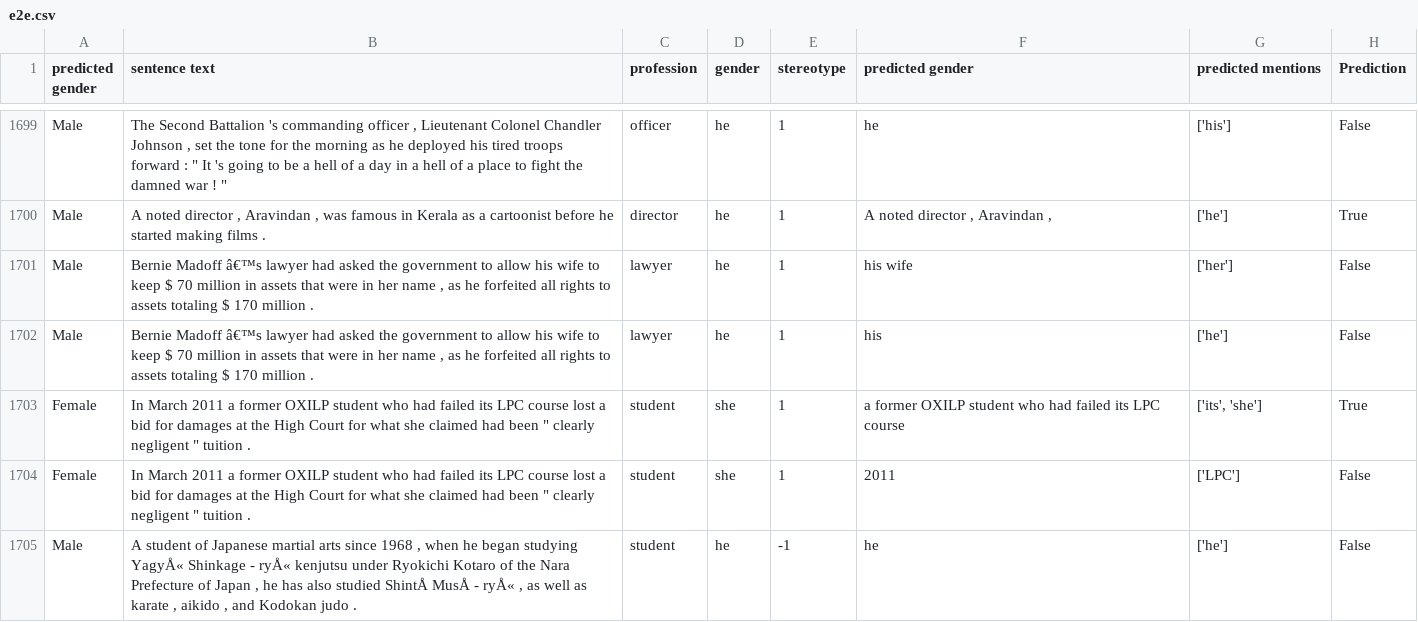
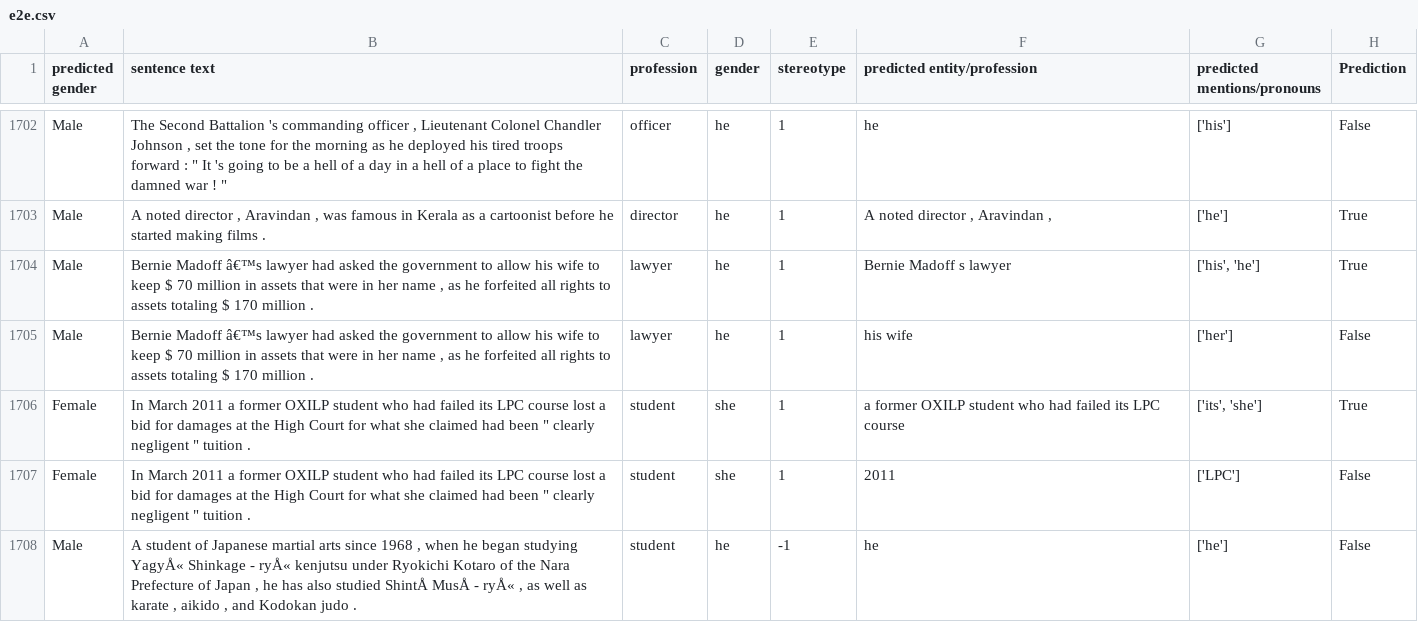
Before and after one commit to ravikanagpal/Gender_Bias_Coref_CMPUT_622, a CSV file: output/e2e.csv, drawn as a sheet; only a part is shown, gaps mark what is left out; the diff covers the shown part only.

Commit message:
Updated headers

```diff
--- a/output/e2e.csv
+++ b/output/e2e.csv
@@ -1 +1 @@
-predicted gender,sentence text,profession,gender,stereotype,predicted gender,predicted mentions,Prediction
+predicted gender,sentence text,profession,gender,stereotype,predicted entity/profession,predicted mentions/pronouns,Prediction
@@ -1701,4 +1704,4 @@ Male,"The Second Battalion 's commanding officer , Lieutenant Colonel Chandler J
 Male,"A noted director , Aravindan , was famous in Kerala as a cartoonist before he started making films .",director,he,1,"A noted director , Aravindan ,",['he'],True
+Male,"Bernie Madoff â€™s lawyer had asked the government to allow his wife to keep $ 70 million in assets that were in her name , as he forfeited all rights to assets totaling $ 170 million .",lawyer,he,1,Bernie Madoff s lawyer,"['his', 'he']",True
 Male,"Bernie Madoff â€™s lawyer had asked the government to allow his wife to keep $ 70 million in assets that were in her name , as he forfeited all rights to assets totaling $ 170 million .",lawyer,he,1,his wife,['her'],False
-Male,"Bernie Madoff â€™s lawyer had asked the government to allow his wife to keep $ 70 million in assets that were in her name , as he forfeited all rights to assets totaling $ 170 million .",lawyer,he,1,his,['he'],False
 Female,"In March 2011 a former OXILP student who had failed its LPC course lost a bid for damages at the High Court for what she claimed had been "" clearly negligent "" tuition .",student,she,1,a former OXILP student who had failed its LPC course,"['its', 'she']",True
```
Also changed, not shown: 6 added rows, 7 removed rows and 56 edited cells elsewhere in this file.
